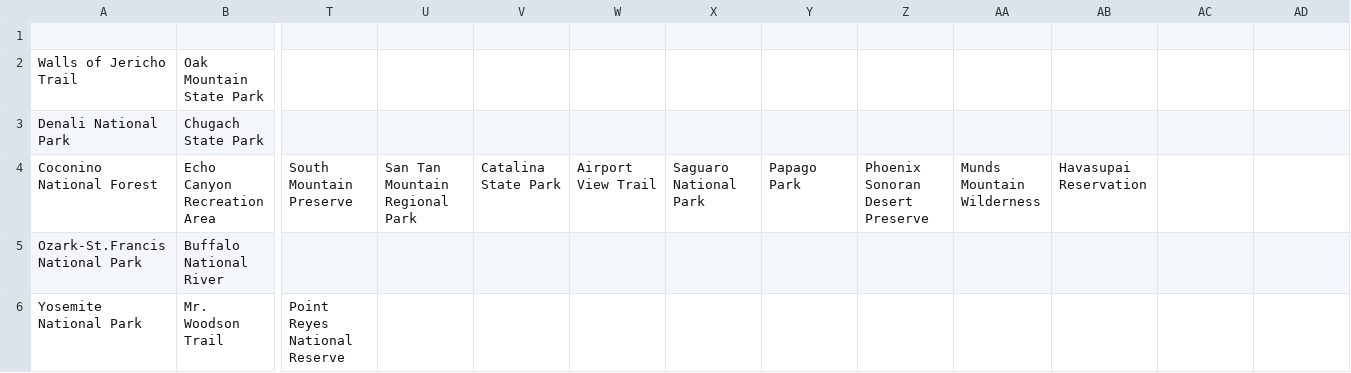
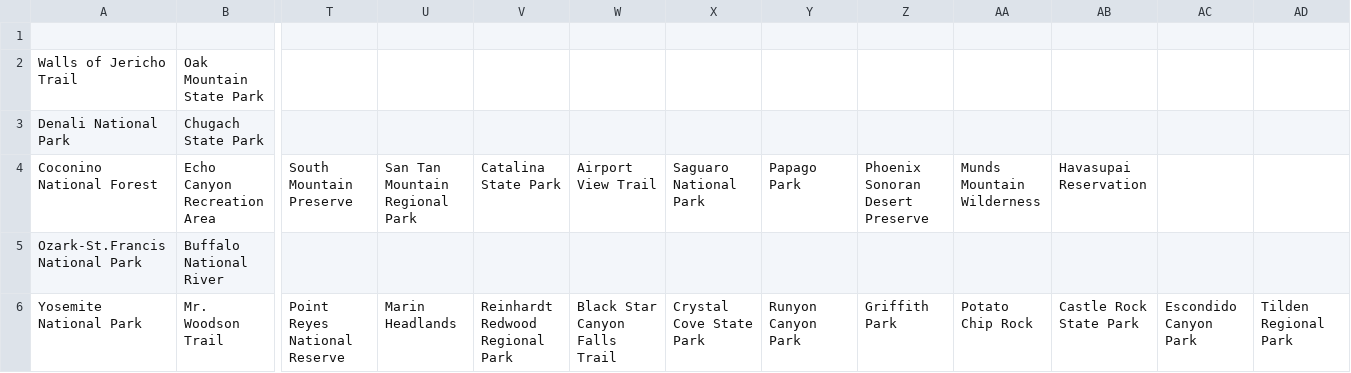
Before and after one commit to akhilb1644/twentyTimeProject, a CSV file: hiking.csv, drawn as a sheet; only a part is shown, gaps mark what is left out; the diff names each change by its address in the sheet, - before the commit and + after, or states it on an @@ line.

Commit message:
Update hiking.csv
Finished California till 30/107

```diff
--- a/hiking.csv
+++ b/hiking.csv
-U6: (empty)
+U6: Marin Headlands
-V6: (empty)
+V6: Reinhardt Redwood Regional Park
-W6: (empty)
+W6: Black Star Canyon Falls Trail
-X6: (empty)
+X6: Crystal Cove State Park
-Y6: (empty)
+Y6: Runyon Canyon Park
-Z6: (empty)
+Z6: Griffith Park
-AA6: (empty)
+AA6: Potato Chip Rock
-AB6: (empty)
+AB6: Castle Rock State Park
-AC6: (empty)
+AC6: Escondido Canyon Park
-AD6: (empty)
+AD6: Tilden Regional Park
```
